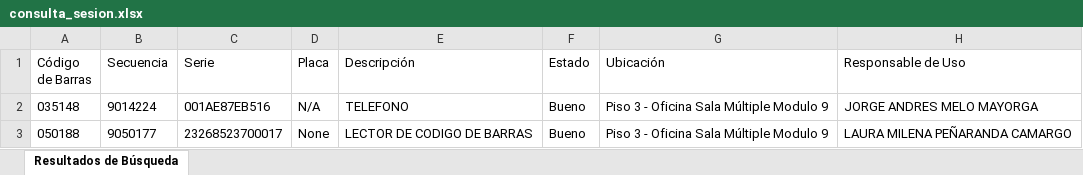
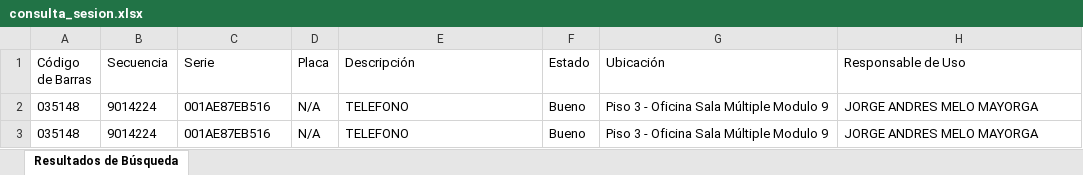
Before and after one commit to jandresmelo/INVENTORY-VALIDATOR, an Excel workbook: consulta_sesion.xlsx, sheet Resultados de Búsqueda, drawn as a sheet; values as stored, in another font and other column widths than the file's, no borders; removed rows and columns are numbered as before the commit, all else as after; the diff names each change by its address in the sheet, - before the commit and + after, or states it on an @@ line.

```diff
--- a/consulta_sesion.xlsx (sheet Resultados de Búsqueda)
+++ b/consulta_sesion.xlsx (sheet Resultados de Búsqueda)
-row 3: 050188 | 9050177 | 23268523700017 | None | LECTOR DE CODIGO DE BARRAS | Bueno | Piso 3 - Oficina Sala Múltiple Modulo 9 | LAURA MILENA PEÑARANDA CAMARGO
+row 3: 035148 | 9014224 | 001AE87EB516 | N/A | TELEFONO | Bueno | Piso 3 - Oficina Sala Múltiple Modulo 9 | JORGE ANDRES MELO MAYORGA
```
Also changed, not shown: 3 other files.
